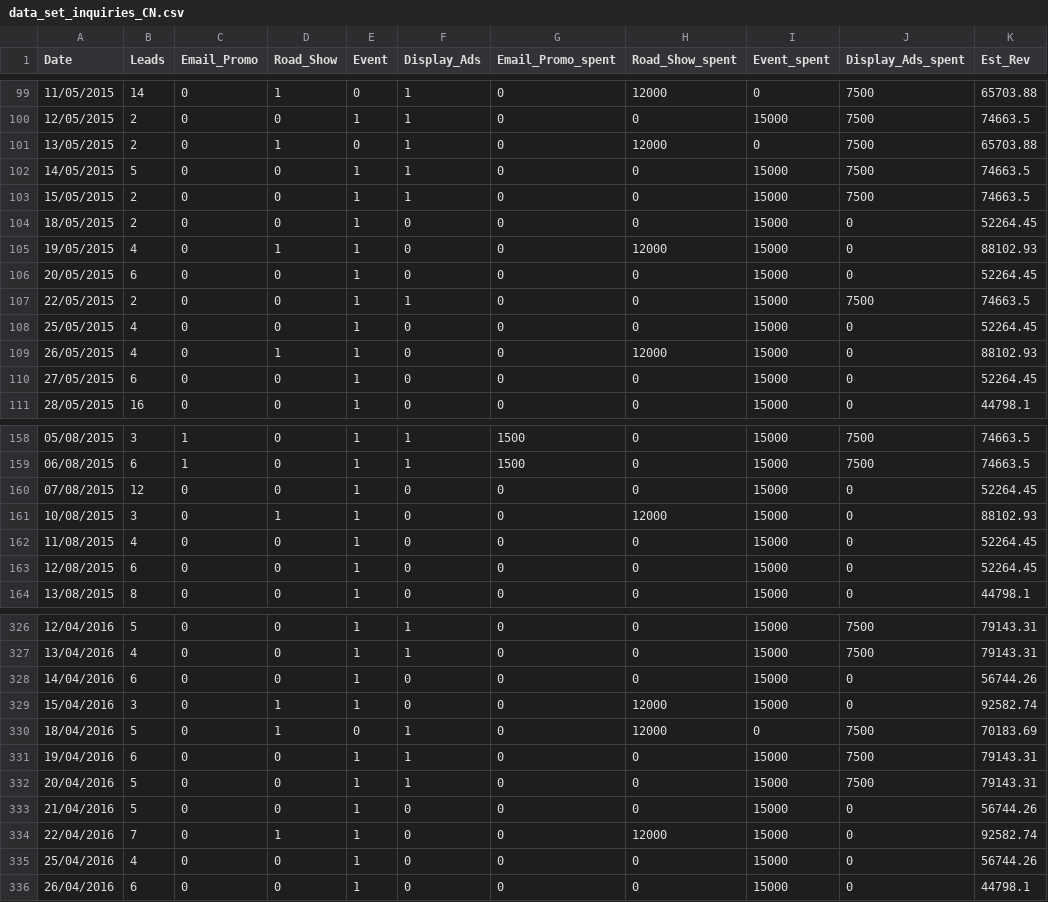
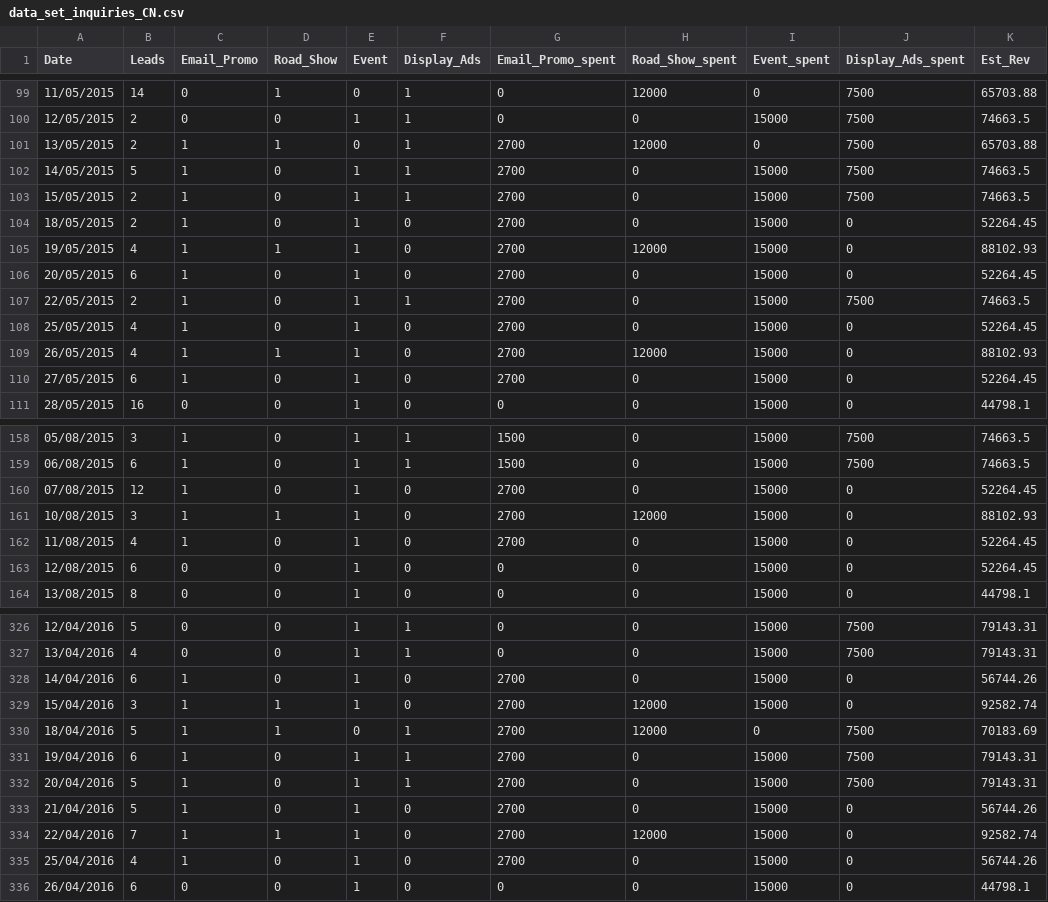
Before and after one commit to gusharani/project_DS, a CSV file: data_set_inquiries_CN.csv, drawn as a sheet; only a part is shown, gaps mark what is left out; the diff covers the shown part only.

Commit message:
Add files via upload

```diff
--- a/data_set_inquiries_CN.csv
+++ b/data_set_inquiries_CN.csv
@@ -100,12 +100,12 @@ Date,Leads,Email_Promo,Road_Show,Event,Display_Ads,Email_Promo_spent,Road_Show_s
 12/05/2015,2,0,0,1,1,0,0,15000,7500,74663.5
-13/05/2015,2,0,1,0,1,0,12000,0,7500,65703.88
-14/05/2015,5,0,0,1,1,0,0,15000,7500,74663.5
-15/05/2015,2,0,0,1,1,0,0,15000,7500,74663.5
-18/05/2015,2,0,0,1,0,0,0,15000,0,52264.45
-19/05/2015,4,0,1,1,0,0,12000,15000,0,88102.93
-20/05/2015,6,0,0,1,0,0,0,15000,0,52264.45
-22/05/2015,2,0,0,1,1,0,0,15000,7500,74663.5
-25/05/2015,4,0,0,1,0,0,0,15000,0,52264.45
-26/05/2015,4,0,1,1,0,0,12000,15000,0,88102.93
-27/05/2015,6,0,0,1,0,0,0,15000,0,52264.45
+13/05/2015,2,1,1,0,1,2700,12000,0,7500,65703.88
+14/05/2015,5,1,0,1,1,2700,0,15000,7500,74663.5
+15/05/2015,2,1,0,1,1,2700,0,15000,7500,74663.5
+18/05/2015,2,1,0,1,0,2700,0,15000,0,52264.45
+19/05/2015,4,1,1,1,0,2700,12000,15000,0,88102.93
+20/05/2015,6,1,0,1,0,2700,0,15000,0,52264.45
+22/05/2015,2,1,0,1,1,2700,0,15000,7500,74663.5
+25/05/2015,4,1,0,1,0,2700,0,15000,0,52264.45
+26/05/2015,4,1,1,1,0,2700,12000,15000,0,88102.93
+27/05/2015,6,1,0,1,0,2700,0,15000,0,52264.45
 28/05/2015,16,0,0,1,0,0,0,15000,0,44798.1
@@ -159,5 +159,5 @@ Date,Leads,Email_Promo,Road_Show,Event,Display_Ads,Email_Promo_spent,Road_Show_s
 06/08/2015,6,1,0,1,1,1500,0,15000,7500,74663.5
-07/08/2015,12,0,0,1,0,0,0,15000,0,52264.45
-10/08/2015,3,0,1,1,0,0,12000,15000,0,88102.93
-11/08/2015,4,0,0,1,0,0,0,15000,0,52264.45
+07/08/2015,12,1,0,1,0,2700,0,15000,0,52264.45
+10/08/2015,3,1,1,1,0,2700,12000,15000,0,88102.93
+11/08/2015,4,1,0,1,0,2700,0,15000,0,52264.45
 12/08/2015,6,0,0,1,0,0,0,15000,0,52264.45
@@ -327,10 +327,10 @@ Date,Leads,Email_Promo,Road_Show,Event,Display_Ads,Email_Promo_spent,Road_Show_s
 13/04/2016,4,0,0,1,1,0,0,15000,7500,79143.31
-14/04/2016,6,0,0,1,0,0,0,15000,0,56744.26
-15/04/2016,3,0,1,1,0,0,12000,15000,0,92582.74
-18/04/2016,5,0,1,0,1,0,12000,0,7500,70183.69
-19/04/2016,6,0,0,1,1,0,0,15000,7500,79143.31
-20/04/2016,5,0,0,1,1,0,0,15000,7500,79143.31
-21/04/2016,5,0,0,1,0,0,0,15000,0,56744.26
-22/04/2016,7,0,1,1,0,0,12000,15000,0,92582.74
-25/04/2016,4,0,0,1,0,0,0,15000,0,56744.26
+14/04/2016,6,1,0,1,0,2700,0,15000,0,56744.26
+15/04/2016,3,1,1,1,0,2700,12000,15000,0,92582.74
+18/04/2016,5,1,1,0,1,2700,12000,0,7500,70183.69
+19/04/2016,6,1,0,1,1,2700,0,15000,7500,79143.31
+20/04/2016,5,1,0,1,1,2700,0,15000,7500,79143.31
+21/04/2016,5,1,0,1,0,2700,0,15000,0,56744.26
+22/04/2016,7,1,1,1,0,2700,12000,15000,0,92582.74
+25/04/2016,4,1,0,1,0,2700,0,15000,0,56744.26
 26/04/2016,6,0,0,1,0,0,0,15000,0,44798.1
```
Also changed, not shown: 74 edited cells elsewhere in this file.
